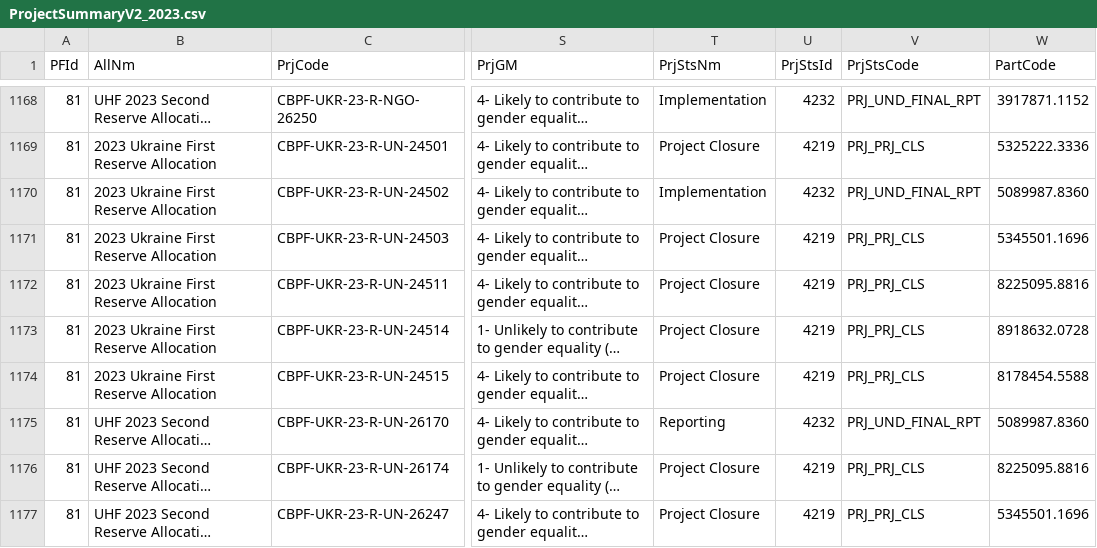
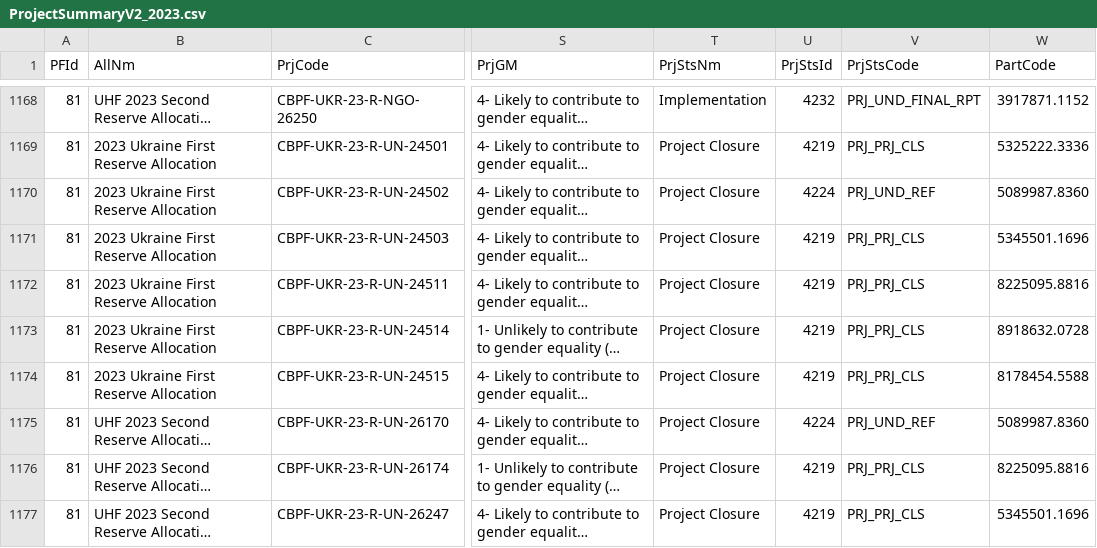
Before and after one commit to CBPFGMS/cbpfgms-data, a CSV file: utils/CBPF_allocations_overview_static/data/ProjectSummaryV2_2023.csv, drawn as a sheet; only a part is shown, gaps mark what is left out; long unchanged cells end in …; the diff names each change by its address in the sheet, - before the commit and + after, or states it on an @@ line.

```diff
--- a/utils/CBPF_allocations_overview_static/data/ProjectSummaryV2_2023.csv
+++ b/utils/CBPF_allocations_overview_static/data/ProjectSummaryV2_2023.csv
-T1170 (PrjStsNm): Implementation
+T1170 (PrjStsNm): Project Closure
-U1170 (PrjStsId): 4232
+U1170 (PrjStsId): 4224
-V1170 (PrjStsCode): PRJ_UND_FINAL_RPT
+V1170 (PrjStsCode): PRJ_UND_REF
-T1175 (PrjStsNm): Reporting
+T1175 (PrjStsNm): Project Closure
-U1175 (PrjStsId): 4232
+U1175 (PrjStsId): 4224
-V1175 (PrjStsCode): PRJ_UND_FINAL_RPT
+V1175 (PrjStsCode): PRJ_UND_REF
```
Also changed, not shown: utils/CBPF_allocations_overview_static/data/AllocationTypes.csv, utils/CBPF_allocations_overview_static/data/ProjectSummaryAggV2_2015.csv, 11 other files.
